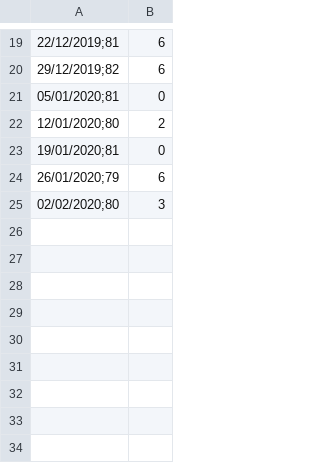
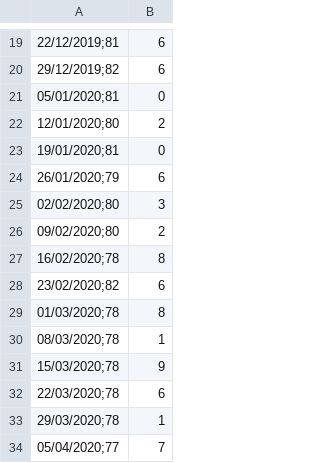
Before and after one commit to tomasbarcellos/peso, a CSV file: peso.csv, drawn as a sheet; only a part is shown, gaps mark what is left out; the diff names each change by its address in the sheet, - before the commit and + after, or states it on an @@ line.

Commit message:
Update peso.csv

```diff
--- a/peso.csv
+++ b/peso.csv
+row 26: 09/02/2020;80 | 2
+row 27: 16/02/2020;78 | 8
+row 28: 23/02/2020;82 | 6
+row 29: 01/03/2020;78 | 8
+row 30: 08/03/2020;78 | 1
+row 31: 15/03/2020;78 | 9
+row 32: 22/03/2020;78 | 6
+row 33: 29/03/2020;78 | 1
+row 34: 05/04/2020;77 | 7
```
